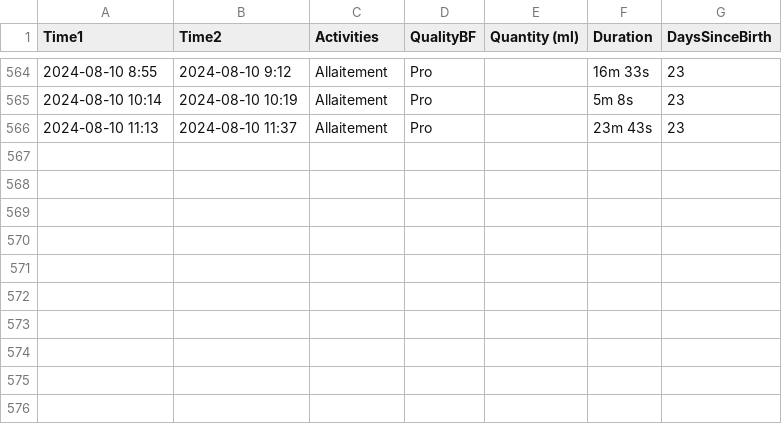
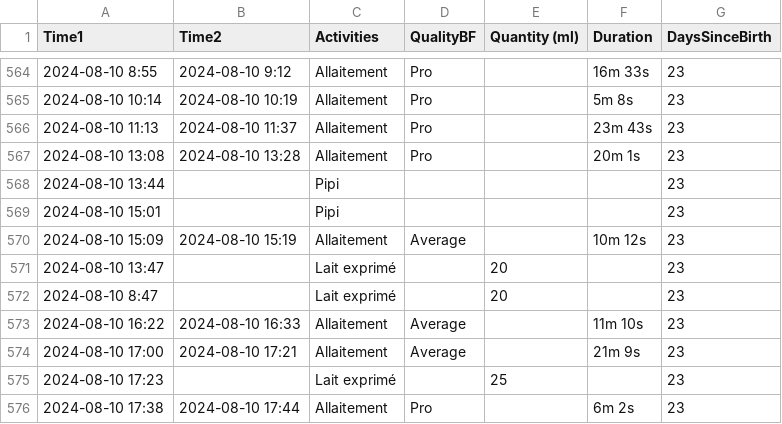
Before and after one commit to jstonge/baby-log, a CSV file: docs/Activities.csv, drawn as a sheet; only a part is shown, gaps mark what is left out.

Commit message:
Update Activities.csv

```diff
--- a/docs/Activities.csv
+++ b/docs/Activities.csv
@@ -566 +566,11 @@ Time1,Time2,Activities,QualityBF,Quantity (ml),Duration,DaysSinceBirth
 2024-08-10 11:13,2024-08-10 11:37,Allaitement,Pro,,23m 43s,23
+2024-08-10 13:08,2024-08-10 13:28,Allaitement,Pro,,20m 1s,23
+2024-08-10 13:44,,Pipi,,,,23
+2024-08-10 15:01,,Pipi,,,,23
+2024-08-10 15:09,2024-08-10 15:19,Allaitement,Average,,10m 12s,23
+2024-08-10 13:47,,Lait exprimé,,20,,23
+2024-08-10 8:47,,Lait exprimé,,20,,23
+2024-08-10 16:22,2024-08-10 16:33,Allaitement,Average,,11m 10s,23
+2024-08-10 17:00,2024-08-10 17:21,Allaitement,Average,,21m 9s,23
+2024-08-10 17:23,,Lait exprimé,,25,,23
+2024-08-10 17:38,2024-08-10 17:44,Allaitement,Pro,,6m 2s,23
```
